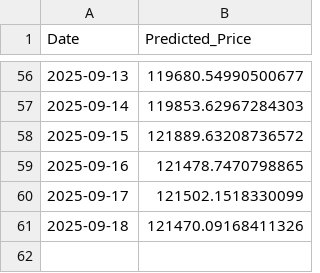
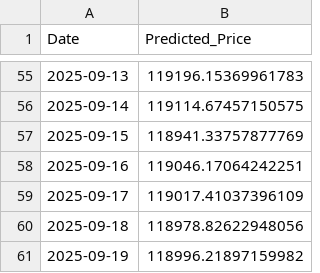
Before and after one commit to Aum107/demo, a CSV file: lstm_cnn_btc_price.csv, drawn as a sheet; only a part is shown, gaps mark what is left out; the diff covers the shown part only.

```diff
--- a/lstm_cnn_btc_price.csv
+++ b/lstm_cnn_btc_price.csv
@@ -56,6 +55,7 @@ Date,Predicted_Price
-2025-09-13,119680.54990500677
-2025-09-14,119853.62967284303
-2025-09-15,121889.63208736572
-2025-09-16,121478.7470798865
-2025-09-17,121502.1518330099
-2025-09-18,121470.09168411326
+2025-09-13,119196.15369961783
+2025-09-14,119114.67457150575
+2025-09-15,118941.33757877769
+2025-09-16,119046.17064242251
+2025-09-17,119017.41037396109
+2025-09-18,118978.82622948056
+2025-09-19,118996.21897159982
```
Also changed, not shown: 1 removed row and 53 edited cells elsewhere in this file.
